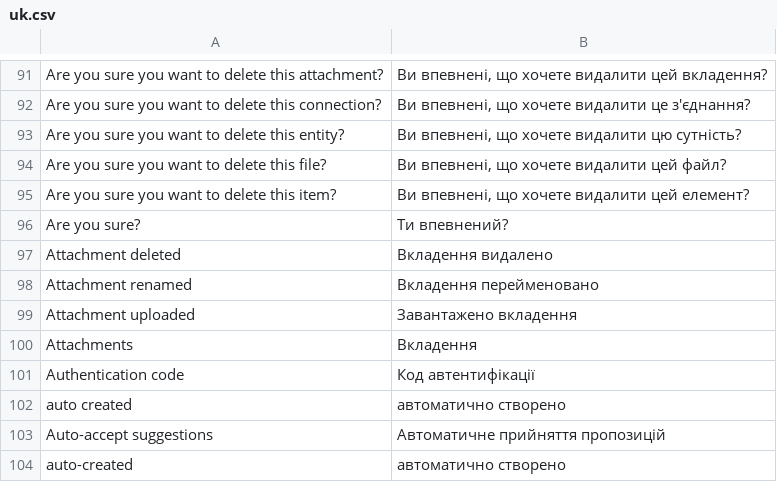
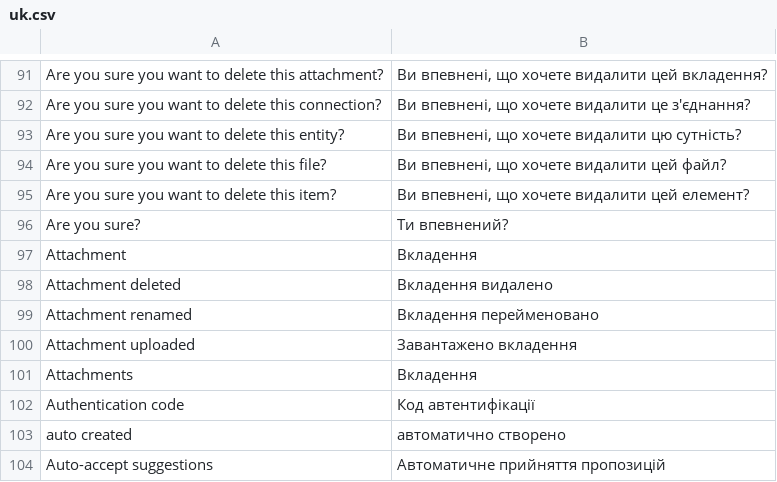
Before and after one commit to huridocs/uwazi, a CSV file: contents/ui-translations/uk.csv, drawn as a sheet; only a part is shown, gaps mark what is left out; the shorter side is filled out with more unchanged rows.

```diff
--- a/contents/ui-translations/uk.csv
+++ b/contents/ui-translations/uk.csv
@@ -96,2 +96,3 @@ Are you sure you want to delete this item?,"Ви впевнені, що хоче
 Are you sure?,Ти впевнений?
+Attachment,Вкладення
 Attachment deleted,Вкладення видалено
```
Also changed, not shown: contents/ui-translations/ar.csv, contents/ui-translations/el.csv, 15 other files.
